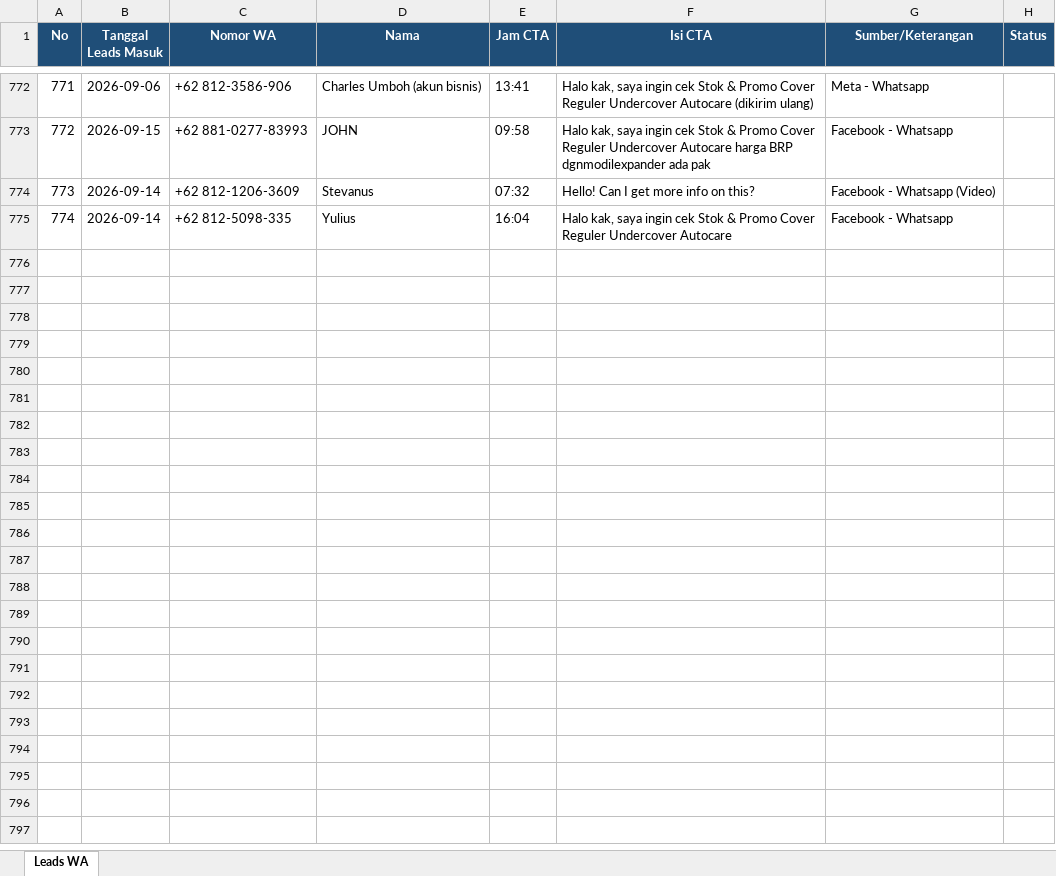
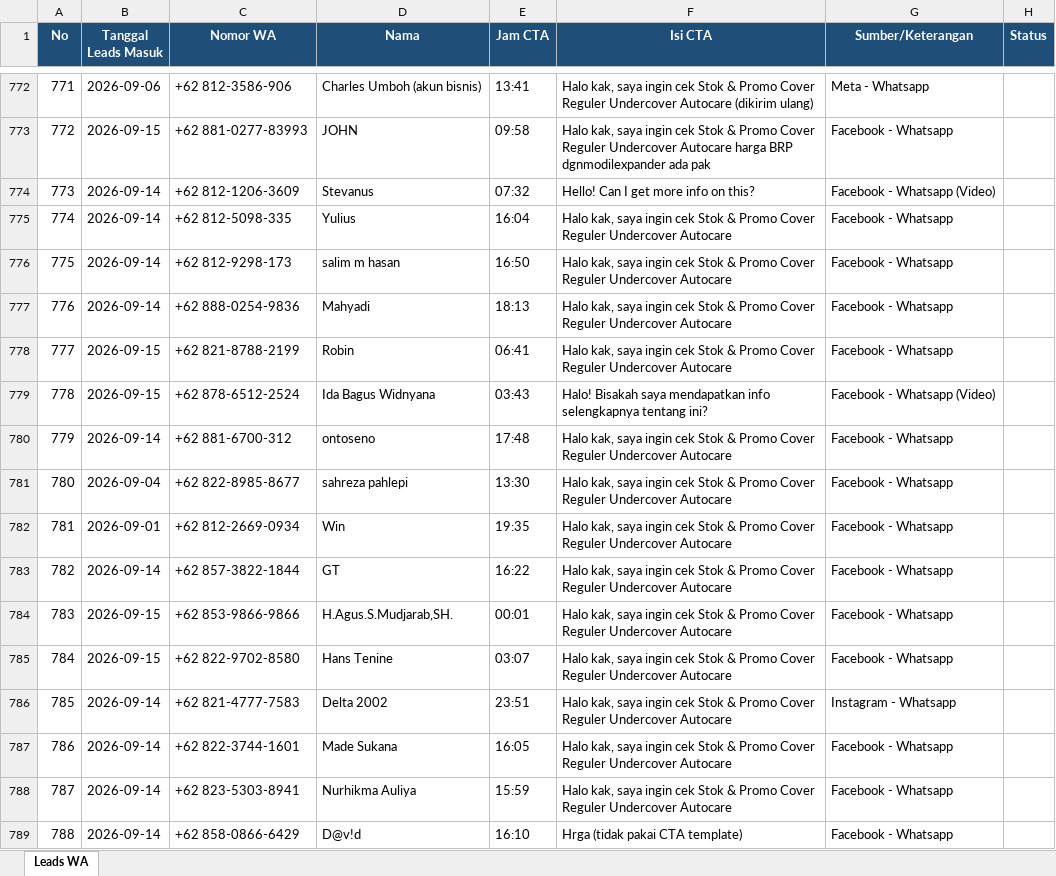
Before and after one commit to undercovermobil-bot/dealmaker, an Excel workbook: data/leads_wa.xlsx, sheet Leads WA, drawn as a sheet; only a part is shown, gaps mark what is left out; values as stored, in another font and other column widths than the file's, no borders; the diff names each change by its address in the sheet, - before the commit and + after, or states it on an @@ line.

```diff
--- a/data/leads_wa.xlsx (sheet Leads WA)
+++ b/data/leads_wa.xlsx (sheet Leads WA)
+row 776: 775 | 2026-09-14 | +62 812-9298-173 | salim m hasan | 16:50 | Halo kak, saya ingin cek Stok & Promo Cover Reguler Undercover Autocare | Facebook - Whatsapp
+row 777: 776 | 2026-09-14 | +62 888-0254-9836 | Mahyadi | 18:13 | Halo kak, saya ingin cek Stok & Promo Cover Reguler Undercover Autocare | Facebook - Whatsapp
+row 778: 777 | 2026-09-15 | +62 821-8788-2199 | Robin | 06:41 | Halo kak, saya ingin cek Stok & Promo Cover Reguler Undercover Autocare | Facebook - Whatsapp
+row 779: 778 | 2026-09-15 | +62 878-6512-2524 | Ida Bagus Widnyana | 03:43 | Halo! Bisakah saya mendapatkan info selengkapnya tentang ini? | Facebook - Whatsapp (Video)
+row 780: 779 | 2026-09-14 | +62 881-6700-312 | ontoseno | 17:48 | Halo kak, saya ingin cek Stok & Promo Cover Reguler Undercover Autocare | Facebook - Whatsapp
+row 781: 780 | 2026-09-04 | +62 822-8985-8677 | sahreza pahlepi | 13:30 | Halo kak, saya ingin cek Stok & Promo Cover Reguler Undercover Autocare | Facebook - Whatsapp
+row 782: 781 | 2026-09-01 | +62 812-2669-0934 | Win | 19:35 | Halo kak, saya ingin cek Stok & Promo Cover Reguler Undercover Autocare | Facebook - Whatsapp
+row 783: 782 | 2026-09-14 | +62 857-3822-1844 | GT | 16:22 | Halo kak, saya ingin cek Stok & Promo Cover Reguler Undercover Autocare | Facebook - Whatsapp
+row 784: 783 | 2026-09-15 | +62 853-9866-9866 | H.Agus.S.Mudjarab,SH. | 00:01 | Halo kak, saya ingin cek Stok & Promo Cover Reguler Undercover Autocare | Facebook - Whatsapp
+row 785: 784 | 2026-09-15 | +62 822-9702-8580 | Hans Tenine | 03:07 | Halo kak, saya ingin cek Stok & Promo Cover Reguler Undercover Autocare | Facebook - Whatsapp
+row 786: 785 | 2026-09-14 | +62 821-4777-7583 | Delta 2002 | 23:51 | Halo kak, saya ingin cek Stok & Promo Cover Reguler Undercover Autocare | Instagram - Whatsapp
+row 787: 786 | 2026-09-14 | +62 822-3744-1601 | Made Sukana | 16:05 | Halo kak, saya ingin cek Stok & Promo Cover Reguler Undercover Autocare | Facebook - Whatsapp
+row 788: 787 | 2026-09-14 | +62 823-5303-8941 | Nurhikma Auliya | 15:59 | Halo kak, saya ingin cek Stok & Promo Cover Reguler Undercover Autocare | Facebook - Whatsapp
+row 789: 788 | 2026-09-14 | +62 858-0866-6429 | D@v!d | 16:10 | Hrga (tidak pakai CTA template) | Facebook - Whatsapp
```
